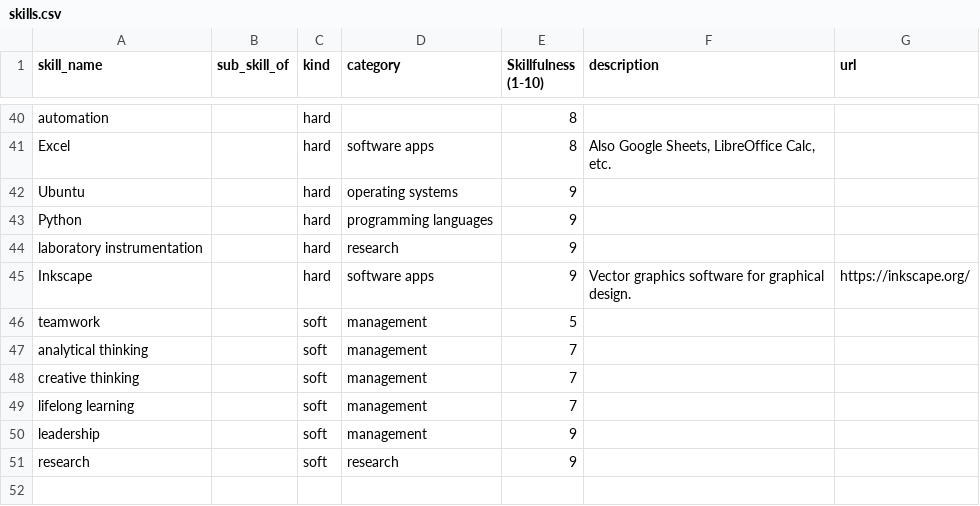
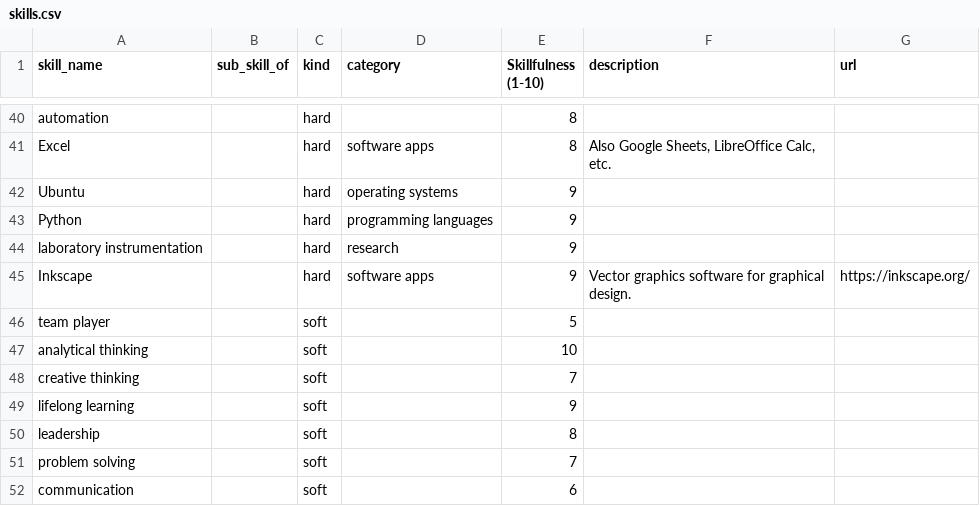
Before and after one commit to SengerM/cv, a CSV file: make/data/skills.csv, drawn as a sheet; only a part is shown, gaps mark what is left out.

Commit message:
Skills update

```diff
--- a/make/data/skills.csv
+++ b/make/data/skills.csv
@@ -45,7 +45,8 @@ laboratory instrumentation,,hard,research,9,,
 Inkscape,,hard,software apps,9,Vector graphics software for graphical design.,https://inkscape.org/
-teamwork,,soft,management,5,,
-analytical thinking,,soft,management,7,,
-creative thinking,,soft,management,7,,
-lifelong learning,,soft,management,7,,
-leadership,,soft,management,9,,
-research,,soft,research,9,,
+team player,,soft,,5,,
+analytical thinking,,soft,,10,,
+creative thinking,,soft,,7,,
+lifelong learning,,soft,,9,,
+leadership,,soft,,8,,
+problem solving,,soft,,7,,
+communication,,soft,,6,,
```
